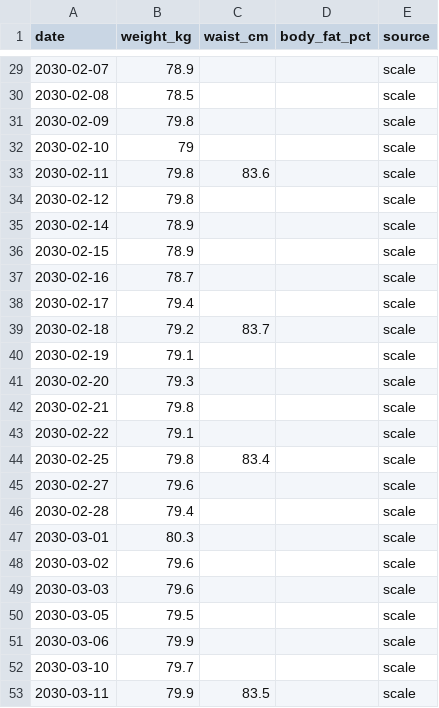
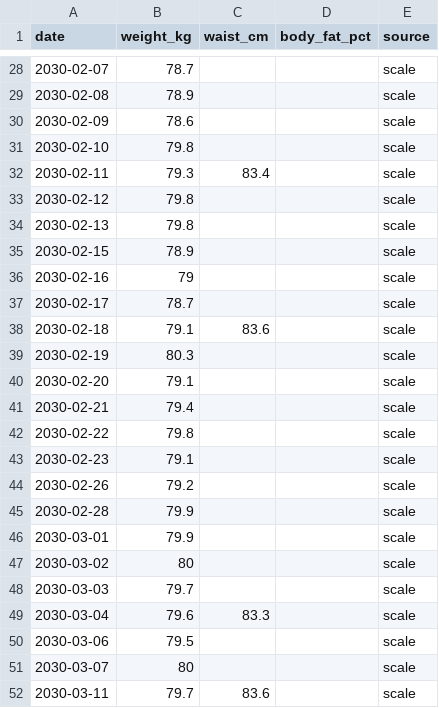
Before and after one commit to cubetes/coaich, a CSV file: examples/demo-athlete/data/body.csv, drawn as a sheet; only a part is shown, gaps mark what is left out; the diff covers the shown part only.

```diff
--- a/examples/demo-athlete/data/body.csv
+++ b/examples/demo-athlete/data/body.csv
@@ -29,25 +28,25 @@ date,weight_kg,waist_cm,body_fat_pct,source
-2030-02-07,78.9,,,scale
-2030-02-08,78.5,,,scale
-2030-02-09,79.8,,,scale
-2030-02-10,79,,,scale
-2030-02-11,79.8,83.6,,scale
+2030-02-07,78.7,,,scale
+2030-02-08,78.9,,,scale
+2030-02-09,78.6,,,scale
+2030-02-10,79.8,,,scale
+2030-02-11,79.3,83.4,,scale
 2030-02-12,79.8,,,scale
-2030-02-14,78.9,,,scale
+2030-02-13,79.8,,,scale
 2030-02-15,78.9,,,scale
-2030-02-16,78.7,,,scale
-2030-02-17,79.4,,,scale
-2030-02-18,79.2,83.7,,scale
-2030-02-19,79.1,,,scale
-2030-02-20,79.3,,,scale
-2030-02-21,79.8,,,scale
-2030-02-22,79.1,,,scale
-2030-02-25,79.8,83.4,,scale
-2030-02-27,79.6,,,scale
-2030-02-28,79.4,,,scale
-2030-03-01,80.3,,,scale
-2030-03-02,79.6,,,scale
-2030-03-03,79.6,,,scale
-2030-03-05,79.5,,,scale
-2030-03-06,79.9,,,scale
-2030-03-10,79.7,,,scale
-2030-03-11,79.9,83.5,,scale
+2030-02-16,79,,,scale
+2030-02-17,78.7,,,scale
+2030-02-18,79.1,83.6,,scale
+2030-02-19,80.3,,,scale
+2030-02-20,79.1,,,scale
+2030-02-21,79.4,,,scale
+2030-02-22,79.8,,,scale
+2030-02-23,79.1,,,scale
+2030-02-26,79.2,,,scale
+2030-02-28,79.9,,,scale
+2030-03-01,79.9,,,scale
+2030-03-02,80,,,scale
+2030-03-03,79.7,,,scale
+2030-03-04,79.6,83.3,,scale
+2030-03-06,79.5,,,scale
+2030-03-07,80,,,scale
+2030-03-11,79.7,83.6,,scale
```
Also changed, not shown: 3 added rows, 4 removed rows and 45 edited cells elsewhere in this file, examples/demo-athlete/data/health.csv, examples/demo-athlete/data/sessions.csv, 23 other files.
